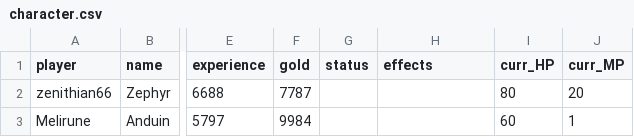
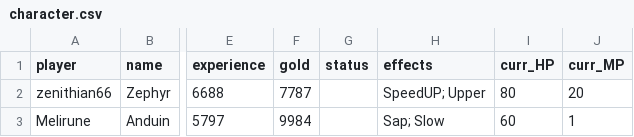
Before and after one commit to zach-zabetakis/DQC, a CSV file: lib/data/character.csv, drawn as a sheet; only a part is shown, gaps mark what is left out; the diff names each change by its address in the sheet, - before the commit and + after, or states it on an @@ line.

Commit message:
Initial work on adding a routine to apply spell effects from previous updates.

```diff
--- a/lib/data/character.csv
+++ b/lib/data/character.csv
-H2 (effects): (empty)
+H2 (effects): SpeedUP; Upper
-H3 (effects): (empty)
+H3 (effects): Sap; Slow
```
Also changed, not shown: lib/data/spell.csv, 3 other files.
